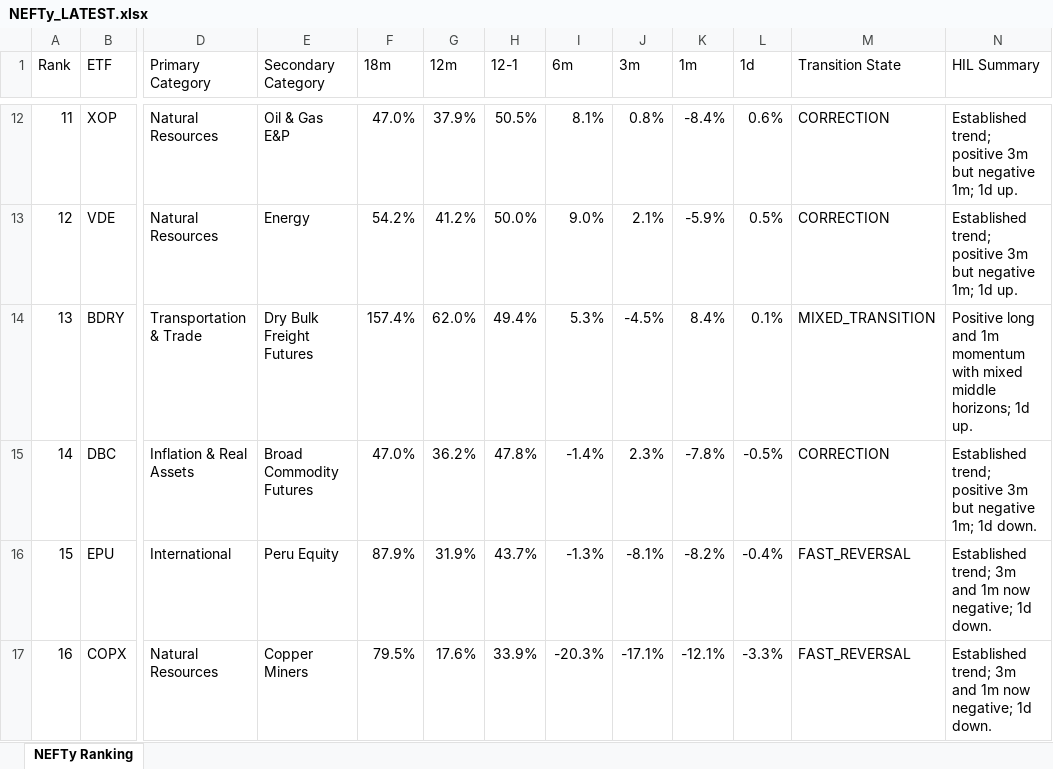
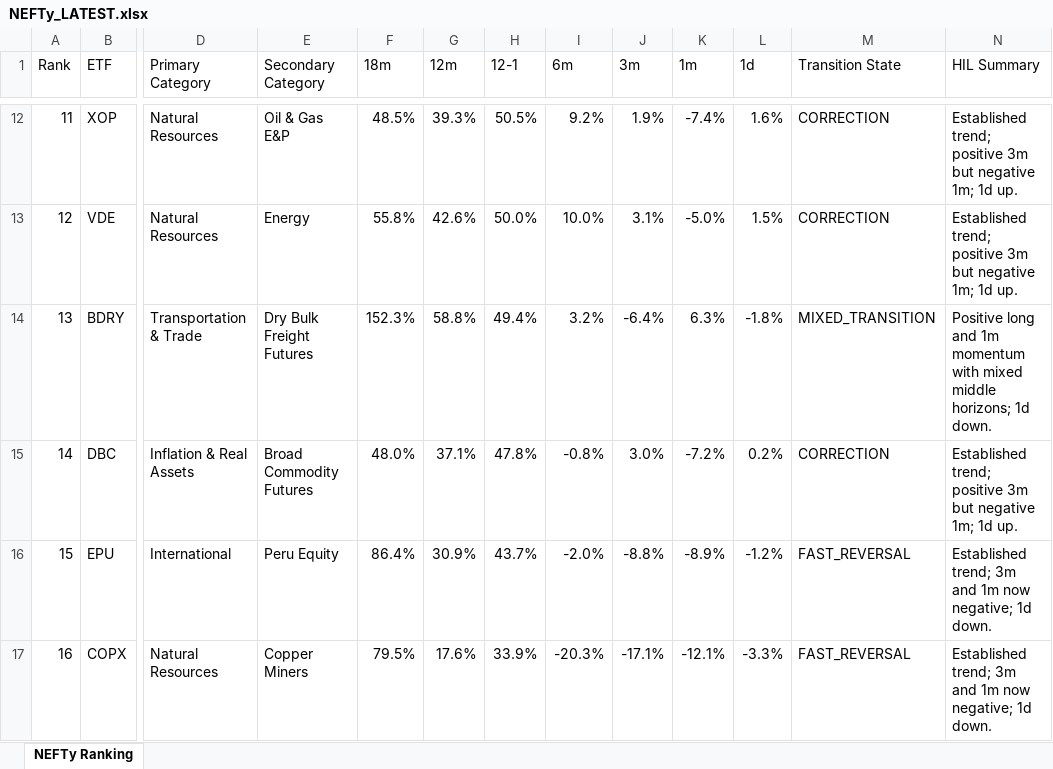
Before and after one commit to DarkMoonv1/NEFTy, an Excel workbook: NEFTy_LATEST.xlsx, sheet NEFTy Ranking, drawn as a sheet; only a part is shown, gaps mark what is left out; values as stored, in another font and other column widths than the file's, no cell formats; the diff covers the shown part only; the diff names each change by its address in the sheet, - before the commit and + after, or states it on an @@ line.

Commit message:
Update NEFTy_LATEST.xlsx

```diff
--- a/NEFTy_LATEST.xlsx (sheet NEFTy Ranking)
+++ b/NEFTy_LATEST.xlsx (sheet NEFTy Ranking)
-F12 (18m): 47.0%
+F12 (18m): 48.5%
-G12 (12m): 37.9%
+G12 (12m): 39.3%
-I12 (6m): 8.1%
+I12 (6m): 9.2%
-J12 (3m): 0.8%
+J12 (3m): 1.9%
-K12 (1m): -8.4%
+K12 (1m): -7.4%
-L12 (1d): 0.6%
+L12 (1d): 1.6%
-F13 (18m): 54.2%
+F13 (18m): 55.8%
-G13 (12m): 41.2%
+G13 (12m): 42.6%
-I13 (6m): 9.0%
+I13 (6m): 10.0%
-J13 (3m): 2.1%
+J13 (3m): 3.1%
-K13 (1m): -5.9%
+K13 (1m): -5.0%
-L13 (1d): 0.5%
+L13 (1d): 1.5%
-F14 (18m): 157.4%
+F14 (18m): 152.3%
-G14 (12m): 62.0%
+G14 (12m): 58.8%
-I14 (6m): 5.3%
+I14 (6m): 3.2%
-J14 (3m): -4.5%
+J14 (3m): -6.4%
-K14 (1m): 8.4%
+K14 (1m): 6.3%
-L14 (1d): 0.1%
+L14 (1d): -1.8%
-N14 (HIL Summary): …horizons; 1d up.
+N14 (HIL Summary): …horizons; 1d down.
-F15 (18m): 47.0%
+F15 (18m): 48.0%
-G15 (12m): 36.2%
+G15 (12m): 37.1%
-I15 (6m): -1.4%
+I15 (6m): -0.8%
-J15 (3m): 2.3%
+J15 (3m): 3.0%
-K15 (1m): -7.8%
+K15 (1m): -7.2%
-L15 (1d): -0.5%
+L15 (1d): 0.2%
-N15 (HIL Summary): …1m; 1d down.
+N15 (HIL Summary): …1m; 1d up.
-F16 (18m): 87.9%
+F16 (18m): 86.4%
-G16 (12m): 31.9%
+G16 (12m): 30.9%
-I16 (6m): -1.3%
+I16 (6m): -2.0%
-J16 (3m): -8.1%
+J16 (3m): -8.8%
-K16 (1m): -8.2%
+K16 (1m): -8.9%
-L16 (1d): -0.4%
+L16 (1d): -1.2%
```
Also changed, not shown: 530 edited cells elsewhere in this sheet, cell formats.
